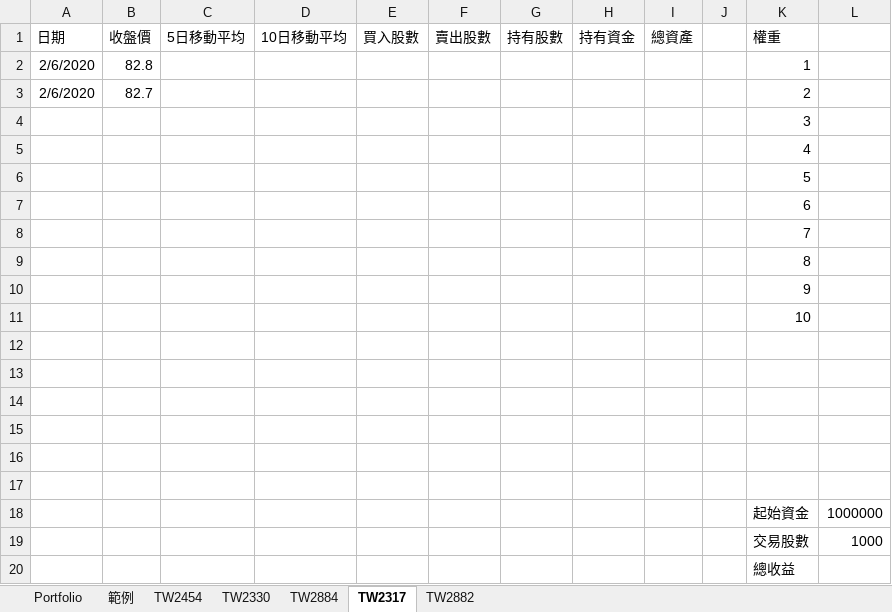
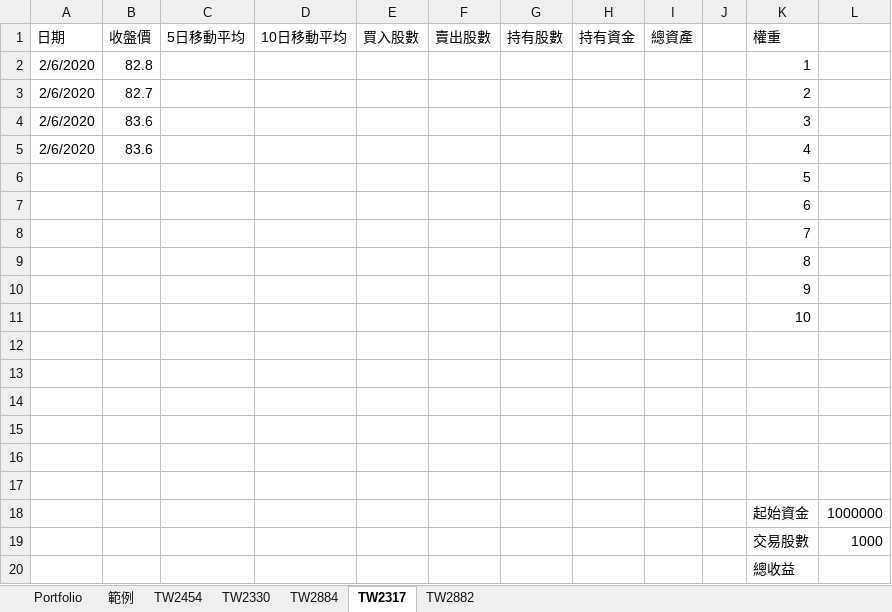
Before and after one commit to weberlu88/2020-Python-Excel-NTU, an Excel workbook: lesson_4/stock_portfolio_backtest.xlsx, sheet TW2317, drawn as a sheet; values as stored, in another font and other column widths than the file's, no borders; removed rows and columns are numbered as before the commit, all else as after; the diff names each change by its address in the sheet, - before the commit and + after, or states it on an @@ line.

```diff
--- a/lesson_4/stock_portfolio_backtest.xlsx (sheet TW2317)
+++ b/lesson_4/stock_portfolio_backtest.xlsx (sheet TW2317)
-row 4:  |  |  |  |  |  |  |  |  |  | 3
-row 5:  |  |  |  |  |  |  |  |  |  | 4
+row 4: 2/6/2020 | 83.6 |  |  |  |  |  |  |  |  | 3
+row 5: 2/6/2020 | 83.6 |  |  |  |  |  |  |  |  | 4
```
Also changed, not shown: sheet TW2884, sheet TW2330, sheet TW2454, sheet TW2882, lesson_4/TW2330.xlsx, lesson_4/tw_stock_portfolio.xlsx, 2 other files.
